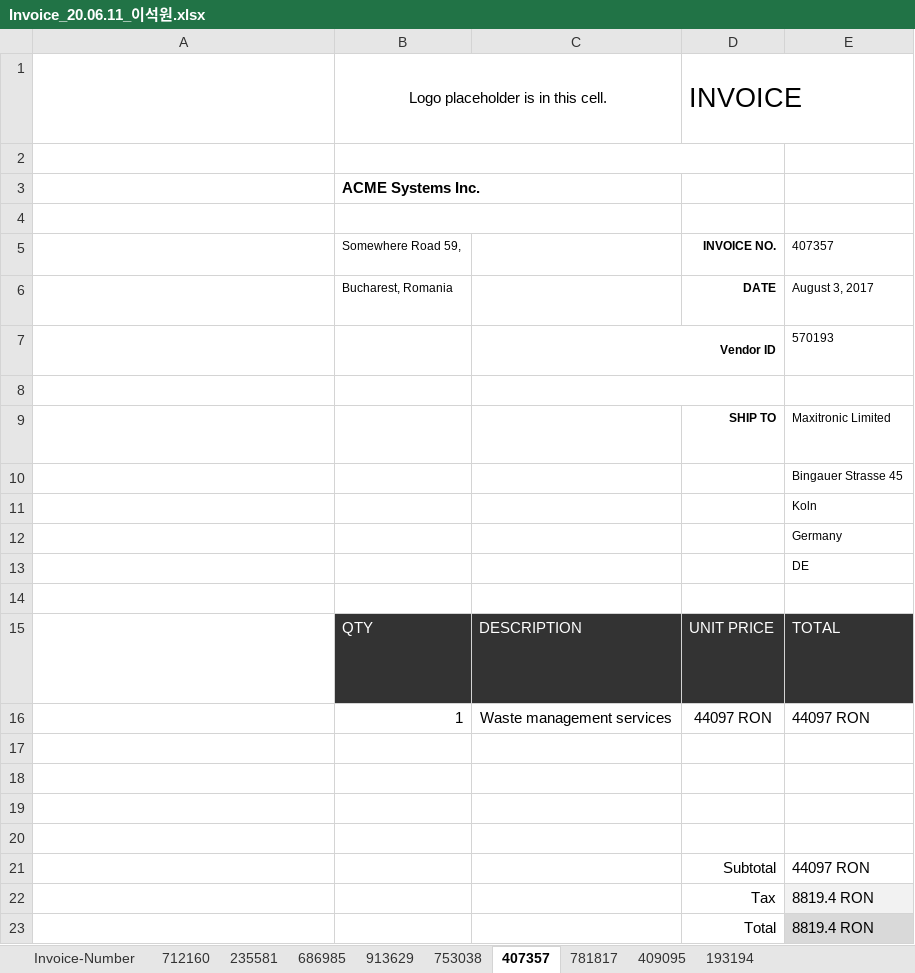
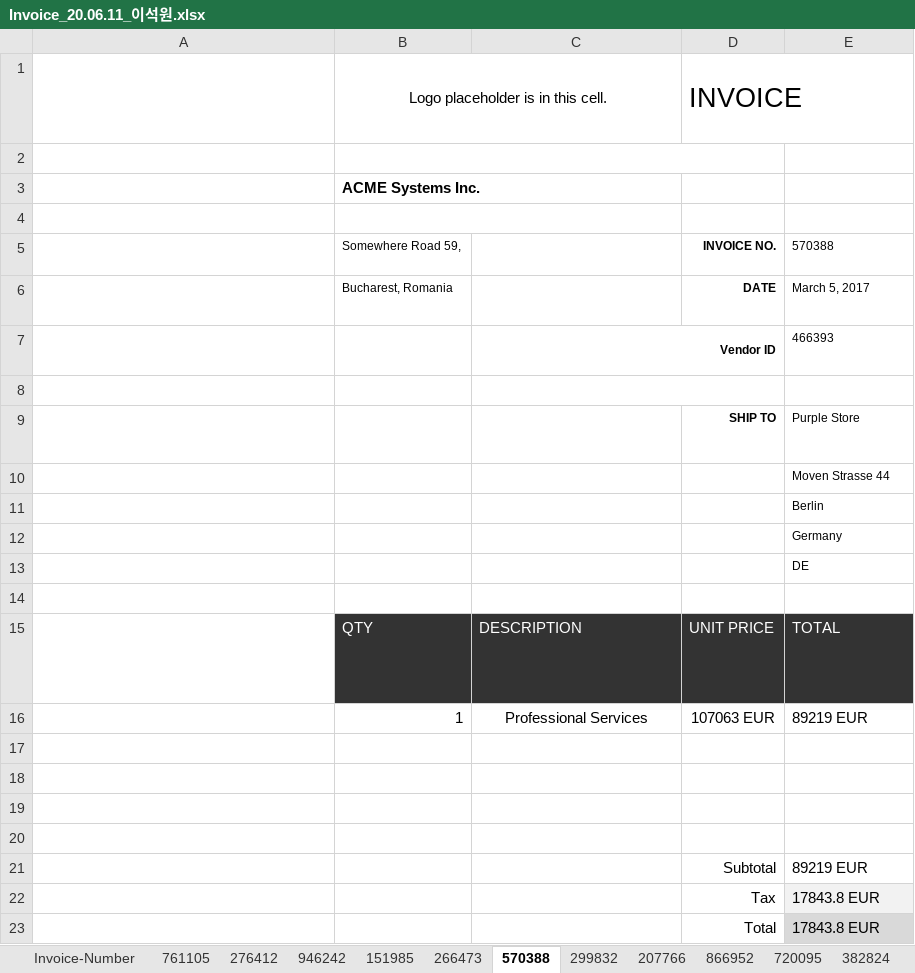
Before and after one commit to gwnuysw/specialdk1, an Excel workbook: Data/result/Invoice_20.06.11_이석원.xlsx, sheet 570388, drawn as a sheet; long unchanged cells end in …; values as stored, in another font and other column widths than the file's, no borders; charts and pictures and table styles not drawn; removed rows and columns are numbered as before the commit, all else as after; the diff names each change by its address in the sheet, - before the commit and + after, or states it on an @@ line.

```diff
--- a/Data/result/Invoice_20.06.11_이석원.xlsx (sheet 570388)
+++ b/Data/result/Invoice_20.06.11_이석원.xlsx (sheet 570388)
-sheet tab: 712160
+sheet tab: 761105
-sheet tab: 235581
+sheet tab: 276412
-sheet tab: 686985
+sheet tab: 946242
-sheet tab: 913629
+sheet tab: 151985
-sheet tab: 753038
+sheet tab: 266473
-sheet tab: 407357
+sheet tab: 570388
-sheet tab: 781817
+sheet tab: 299832
-sheet tab: 409095
+sheet tab: 207766
-sheet tab: 193194
+sheet tab: 866952
+sheet tab: 720095
+sheet tab: 382824
-E5: 407357
+E5: 570388
-E6: August 3, 2017
+E6: March 5, 2017
-E7: 570193
+E7: 466393
-E9: Maxitronic Limited
+E9: Purple Store
-E10: Bingauer Strasse 45
+E10: Moven Strasse 44
-E11: Koln
+E11: Berlin
-row 16:  | 1 | Waste management services | 44097 RON | 44097 RON
+row 16:  | 1 | Professional Services | 107063 EUR | 89219 EUR
-E21: 44097 RON
+E21: 89219 EUR
-E22:E23: 8819.4 RON
+E22:E23: 17843.8 EUR
```
Also changed, not shown: sheet 276412, sheet 946242, sheet 151985, sheet 866952, sheet 266473, sheet 207766, 2 more sheets, other sheet tabs, charts or pictures, Data/result/Invoice_Tracker_20.06.11_이석원.xlsx, 25 other files.
